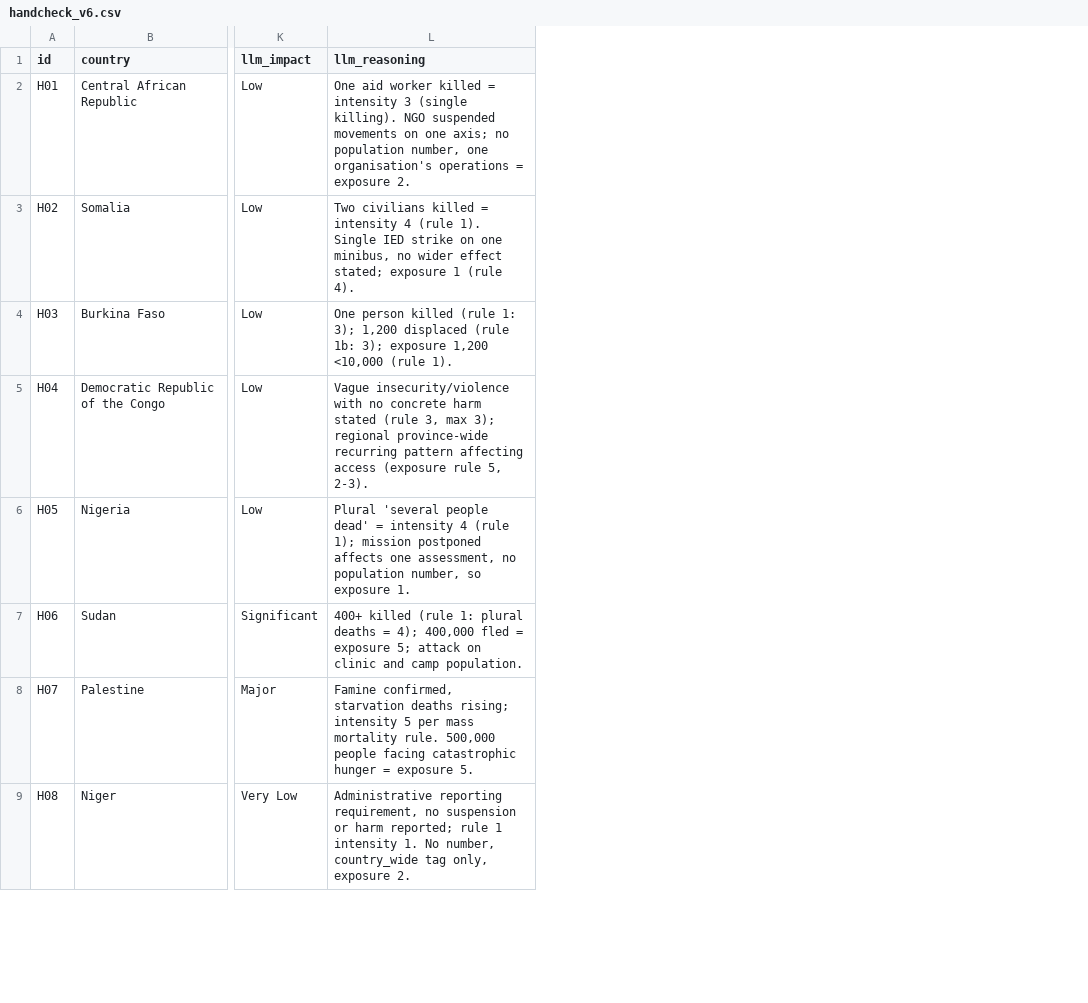
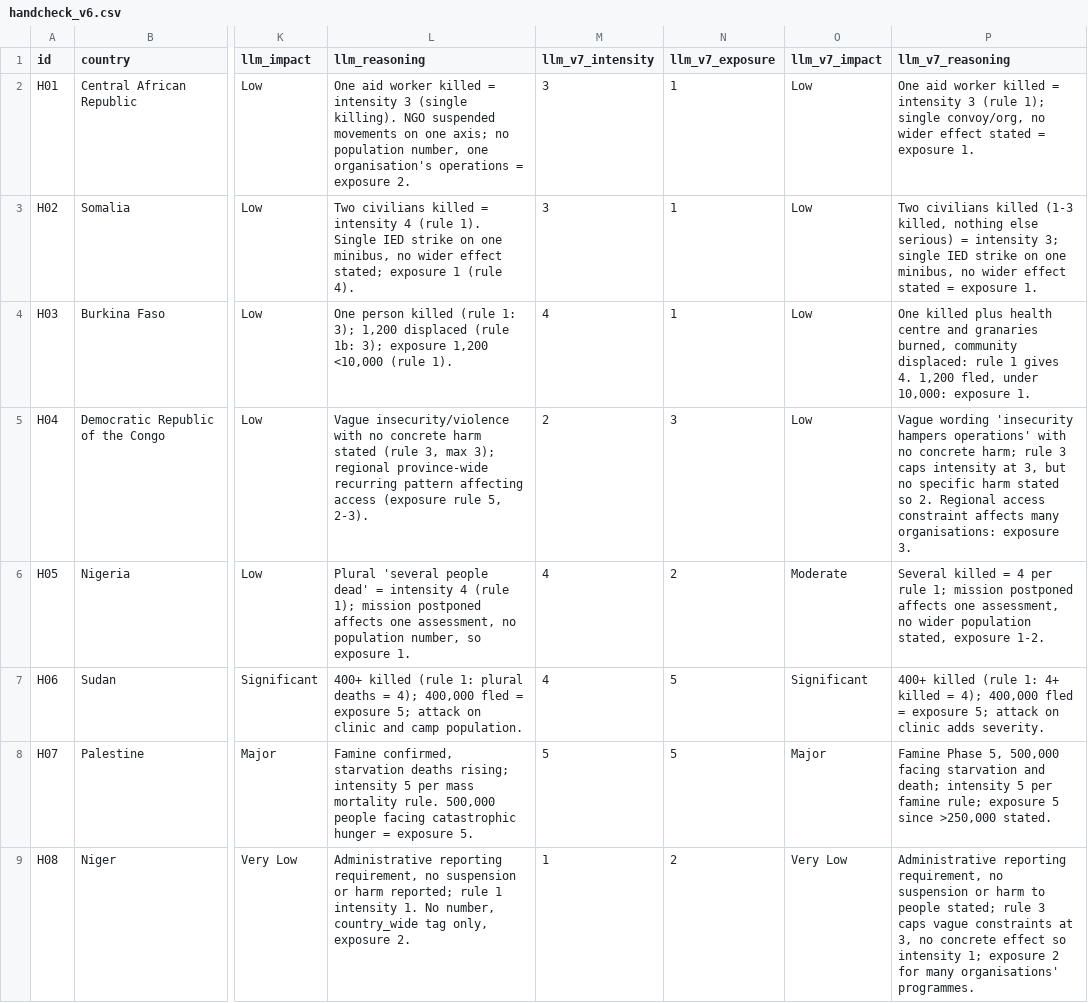
Before and after one commit to DavidAji06/Data_Peaks, a CSV file: data/processed/handcheck_v6.csv, drawn as a sheet; only a part is shown, gaps mark what is left out; the diff names each change by its address in the sheet, - before the commit and + after, or states it on an @@ line.

```diff
--- a/data/processed/handcheck_v6.csv
+++ b/data/processed/handcheck_v6.csv
+column M (llm_v7_intensity), rows 2-9: 3 | 3 | 4 | 2 | 4 | 4 | 5 | 1
+column N (llm_v7_exposure), rows 2-9: 1 | 1 | 1 | 3 | 2 | 5 | 5 | 2
+column O (llm_v7_impact), rows 2-9: Low | Low | Low | Low | Moderate | Significant | Major | Very Low
+column P (llm_v7_reasoning), rows 2-9: One aid worker killed = intensity 3 (rule 1); single convoy/org, no wider effect stated = exposure 1. | Two civilians killed (1-3 killed, nothing else serious) = intensity 3; single IED strike on one minibus, no wider effect stated = exposure 1. | One killed plus health centre and granaries burned, community displaced: rule 1 gives 4. 1,200 fled, under 10,000: exposure 1. | Vague wording 'insecurity hampers operations' with no concrete harm; rule 3 caps intensity at 3, but no specific harm stated so 2. Regional access constraint affects many organisations: exposure 3. | Several killed = 4 per rule 1; mission postponed affects one assessment, no wider population stated, exposure 1-2. | 400+ killed (rule 1: 4+ killed = 4); 400,000 fled = exposure 5; attack on clinic adds severity. | Famine Phase 5, 500,000 facing starvation and death; intensity 5 per famine rule; exposure 5 since >250,000 stated. | Administrative reporting requirement, no suspension or harm to people stated; rule 3 caps vague constraints at 3, no concrete effect so intensity 1; exposure 2 for many organisations' programmes.
```
Also changed, not shown: 21 other files.
